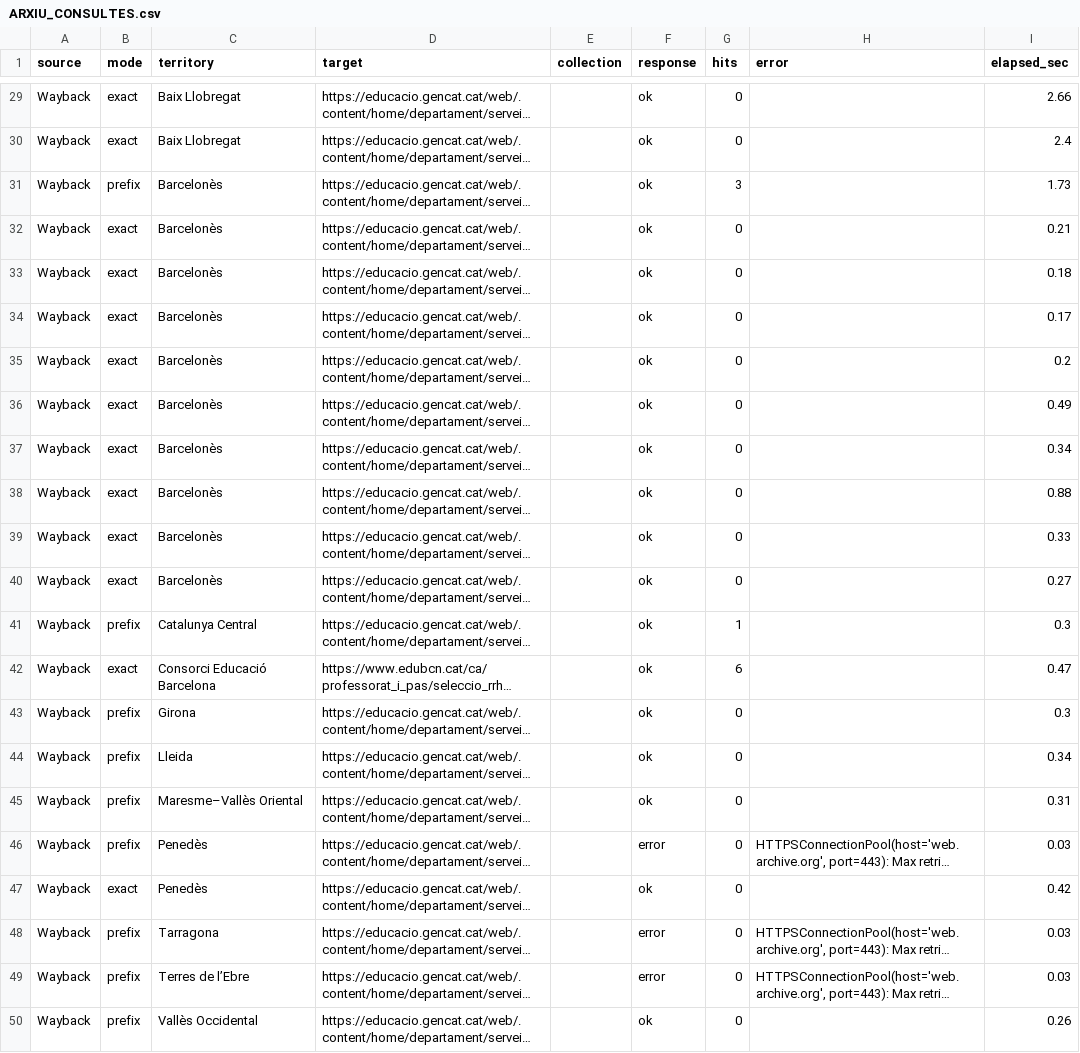
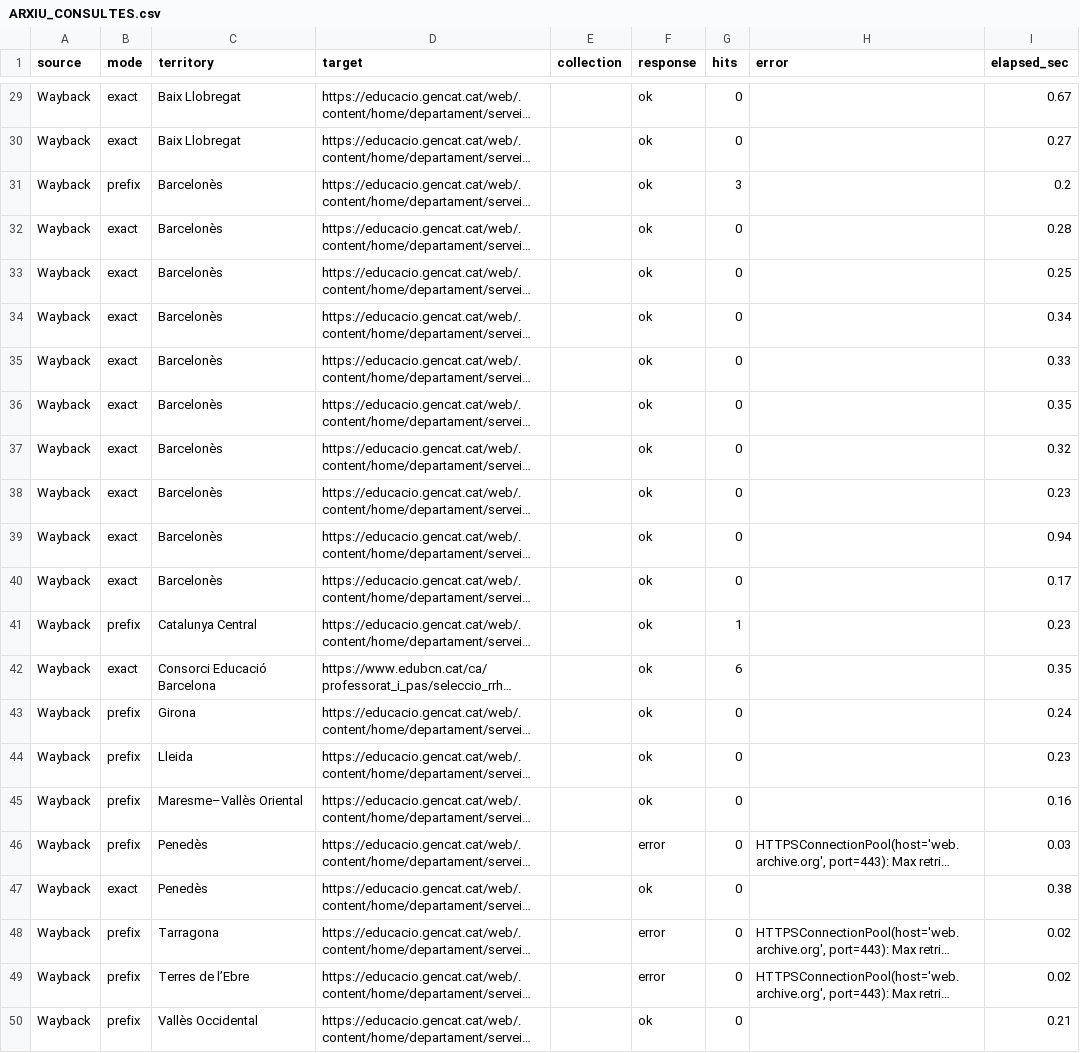
Before and after one commit to hectorPascualC/ustec-dc-historic-2025-2026, a CSV file: exports_official/ARXIU_CONSULTES.csv, drawn as a sheet; only a part is shown, gaps mark what is left out; long unchanged cells end in …; the diff covers the shown part only; the diff names each change by its address in the sheet, - before the commit and + after, or states it on an @@ line.

```diff
--- a/exports_official/ARXIU_CONSULTES.csv
+++ b/exports_official/ARXIU_CONSULTES.csv
-I29 (elapsed_sec): 2.66
+I29 (elapsed_sec): 0.67
-I30 (elapsed_sec): 2.4
+I30 (elapsed_sec): 0.27
-I31 (elapsed_sec): 1.73
+I31 (elapsed_sec): 0.2
-I32 (elapsed_sec): 0.21
+I32 (elapsed_sec): 0.28
-I33 (elapsed_sec): 0.18
+I33 (elapsed_sec): 0.25
-I34 (elapsed_sec): 0.17
+I34 (elapsed_sec): 0.34
-I35 (elapsed_sec): 0.2
+I35 (elapsed_sec): 0.33
-I36 (elapsed_sec): 0.49
+I36 (elapsed_sec): 0.35
-I37 (elapsed_sec): 0.34
+I37 (elapsed_sec): 0.32
-I38 (elapsed_sec): 0.88
+I38 (elapsed_sec): 0.23
-I39 (elapsed_sec): 0.33
+I39 (elapsed_sec): 0.94
-I40 (elapsed_sec): 0.27
+I40 (elapsed_sec): 0.17
-I41 (elapsed_sec): 0.3
+I41 (elapsed_sec): 0.23
-I42 (elapsed_sec): 0.47
+I42 (elapsed_sec): 0.35
-I43 (elapsed_sec): 0.3
+I43 (elapsed_sec): 0.24
-I44 (elapsed_sec): 0.34
+I44 (elapsed_sec): 0.23
-I45 (elapsed_sec): 0.31
+I45 (elapsed_sec): 0.16
-I47 (elapsed_sec): 0.42
+I47 (elapsed_sec): 0.38
-I48:I49 (elapsed_sec): 0.03
+I48:I49 (elapsed_sec): 0.02
-I50 (elapsed_sec): 0.26
+I50 (elapsed_sec): 0.21
```
Also changed, not shown: 25 edited cells elsewhere in this file, exports_official/ARXIU_CAPTURES.csv, 1 other file.
